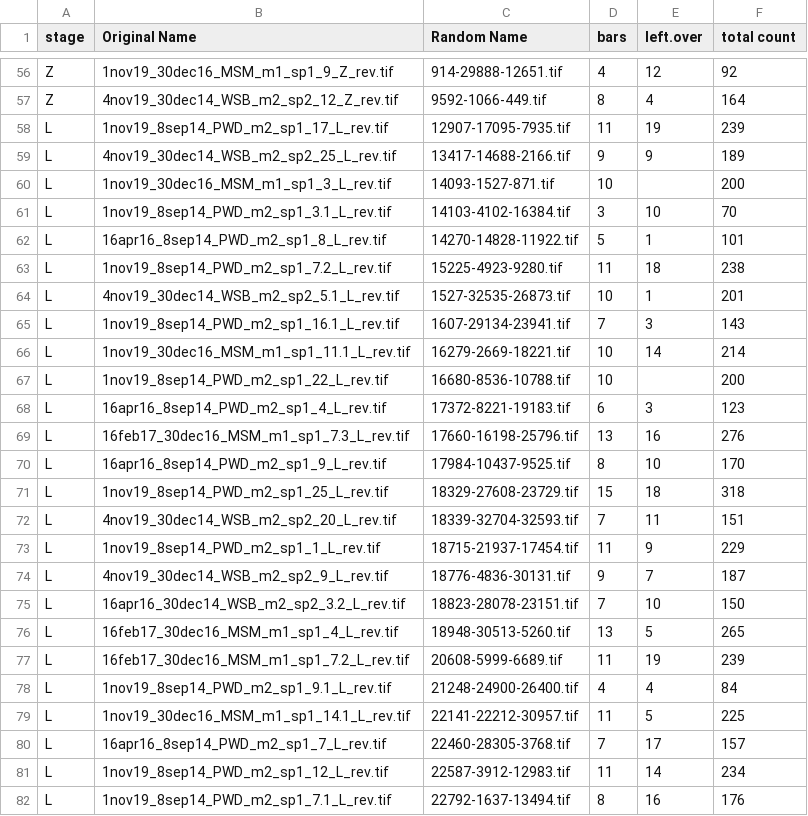
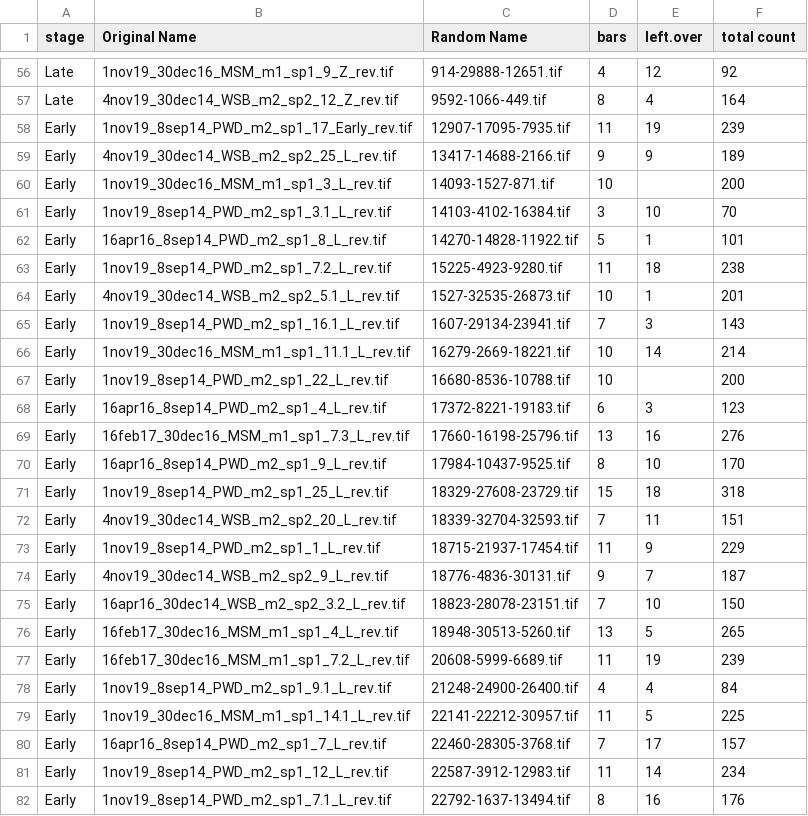
Before and after one commit to petersoapes/MLH1repo, a CSV file: data/DMC1newJuviQuant.csv, drawn as a sheet; only a part is shown, gaps mark what is left out; the diff covers the shown part only; the diff names each change by its address in the sheet, - before the commit and + after, or states it on an @@ line.

Commit message:
making table, changing L and Z  to early and late

```diff
--- a/data/DMC1newJuviQuant.csv
+++ b/data/DMC1newJuviQuant.csv
-A56:A57 (stage): Z
+A56:A57 (stage): Late
-A58:A82 (stage): L
+A58:A82 (stage): Early
-B58 (Original Name): 1nov19_8sep14_PWD_m2_sp1_17_L_rev.tif
+B58 (Original Name): 1nov19_8sep14_PWD_m2_sp1_17_Early_rev.tif
```
Also changed, not shown: 124 edited cells elsewhere in this file, 2 other files.
